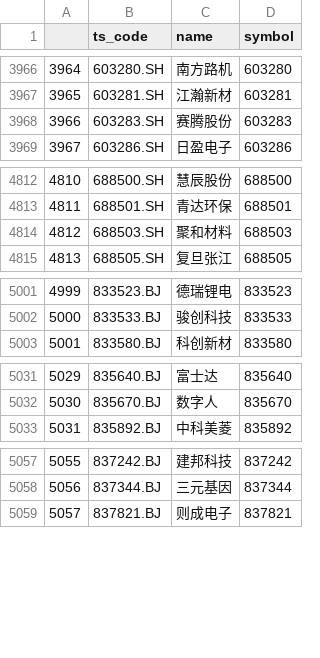
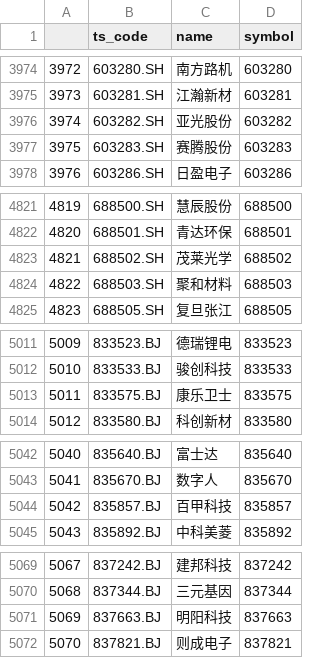
Before and after one commit to DajiyuChief/stra2backtestall, a CSV file: name.csv, drawn as a sheet; only a part is shown, gaps mark what is left out; the diff covers the shown part only; the diff names each change by its address in the sheet, - before the commit and + after, or states it on an @@ line.

```diff
--- a/name.csv
+++ b/name.csv
@@ column A renumbered from row 514 down @@
+row 3976: 3974 | 603282.SH | 亚光股份 | 603282
+row 4823: 4821 | 688502.SH | 茂莱光学 | 688502
+row 5013: 5011 | 833575.BJ | 康乐卫士 | 833575
+row 5044: 5042 | 835857.BJ | 百甲科技 | 835857
+row 5071: 5069 | 837663.BJ | 明阳科技 | 837663
```
Also changed, not shown: 10 added rows, 1 removed row and 6 edited cells elsewhere in this file, 6 other files.
